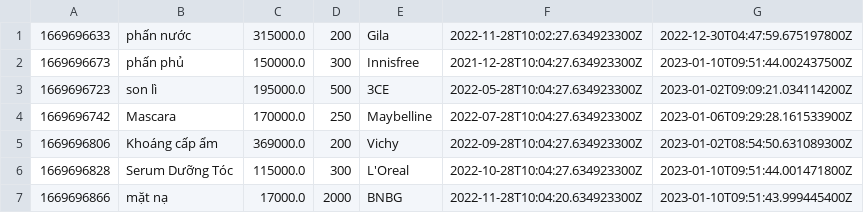
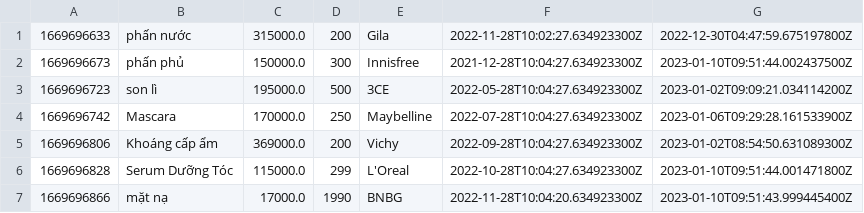
Before and after one commit to Sen20312123/CaseStudy_2, a CSV file: MieuMieuShop/data/product.csv, drawn as a sheet.

```diff
--- a/MieuMieuShop/data/product.csv
+++ b/MieuMieuShop/data/product.csv
@@ -5,3 +5,3 @@
 1669696806,Khoáng cấp ẩm,369000.0,200,Vichy,2022-09-28T10:04:27.634923300Z,2023-01-02T08:54:50.631089300Z
-1669696828,Serum Dưỡng Tóc,115000.0,300,L'Oreal,2022-10-28T10:04:27.634923300Z,2023-01-10T09:51:44.001471800Z
-1669696866,mặt nạ,17000.0,2000,BNBG,2022-11-28T10:04:20.634923300Z,2023-01-10T09:51:43.999445400Z
+1669696828,Serum Dưỡng Tóc,115000.0,299,L'Oreal,2022-10-28T10:04:27.634923300Z,2023-01-10T09:51:44.001471800Z
+1669696866,mặt nạ,17000.0,1990,BNBG,2022-11-28T10:04:20.634923300Z,2023-01-10T09:51:43.999445400Z
```
Also changed, not shown: MieuMieuShop/data/orderItem.csv, MieuMieuShop/data/printedOrder.csv, 8 other files.
